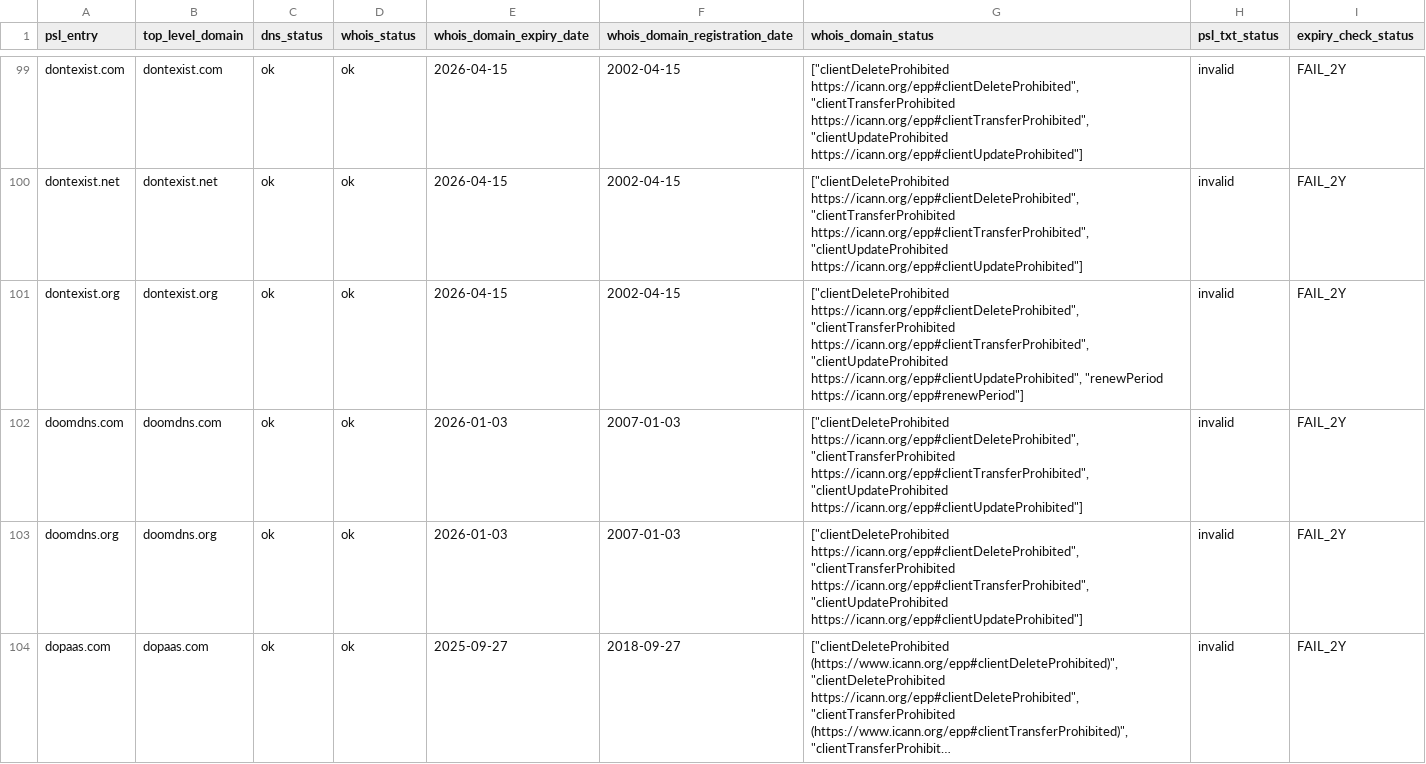
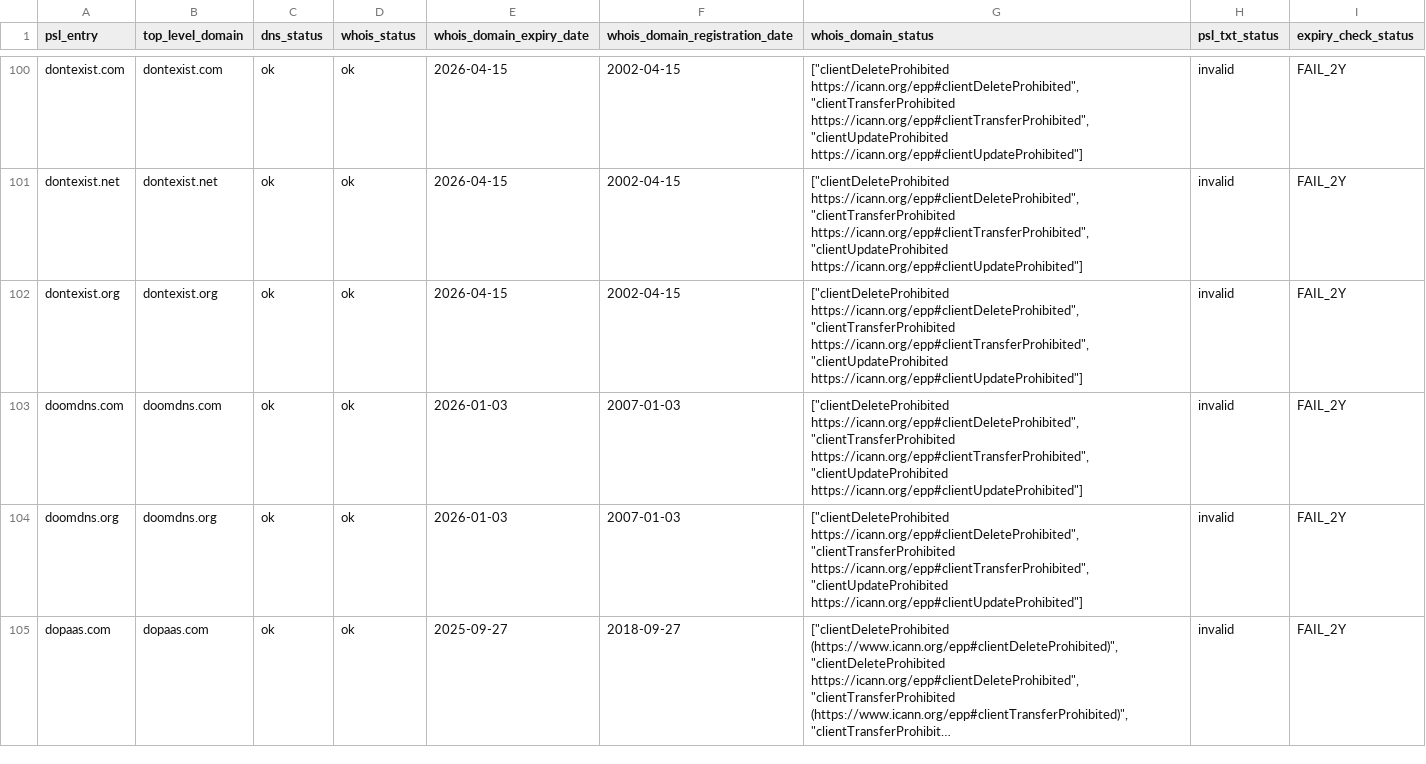
Before and after one commit to groundcat/PSL-private-domains-checker, a CSV file: data/missing_psl_txt.csv, drawn as a sheet; only a part is shown, gaps mark what is left out; long unchanged cells end in …; the diff covers the shown part only.

```diff
--- a/data/missing_psl_txt.csv
+++ b/data/missing_psl_txt.csv
@@ -100,3 +101,3 @@ dontexist.com,dontexist.com,ok,ok,2026-04-15,2002-04-15,"[""clientDeleteProhibit
 dontexist.net,dontexist.net,ok,ok,2026-04-15,2002-04-15,"[""clientDeleteProhibited https://icann.org/epp#clientDeleteProhibited"", ""clientTransferProhibited https://icann.org/epp#clientTransferProhibited"", ""clientUpdateProhibited https://icann.org/epp#clientUpdateProhibited""]",invalid,FAIL_2Y
-dontexist.org,dontexist.org,ok,ok,2026-04-15,2002-04-15,"[""clientDeleteProhibited https://icann.org/epp#clientDeleteProhibited"", ""clientTransferProhibited https://icann.org/epp#clientTransferProhibited"", ""clientUpdateProhibited https://icann.org/epp#clientUpdateProhibited"", ""renewPeriod https://icann.org/epp#renewPeriod""]",invalid,FAIL_2Y
+dontexist.org,dontexist.org,ok,ok,2026-04-15,2002-04-15,"[""clientDeleteProhibited https://icann.org/epp#clientDeleteProhibited"", ""clientTransferProhibited https://icann.org/epp#clientTransferProhibited"", ""clientUpdateProhibited https://icann.org/epp#clientUpdateProhibited""]",invalid,FAIL_2Y
 doomdns.com,doomdns.com,ok,ok,2026-01-03,2007-01-03,"[""clientDeleteProhibited https://icann.org/epp#clientDeleteProhibited"", ""clientTransferProhibited https://icann.org/epp#clientTransferProhibited"", ""clientUpdateProhibited https://icann.org/epp#clientUpdateProhibited""]",invalid,FAIL_2Y
```
Also changed, not shown: 4 added rows, 4 removed rows and 12 edited cells elsewhere in this file, data/all.csv, data/expiry_less_than_2yrs.csv, 1 other file.
